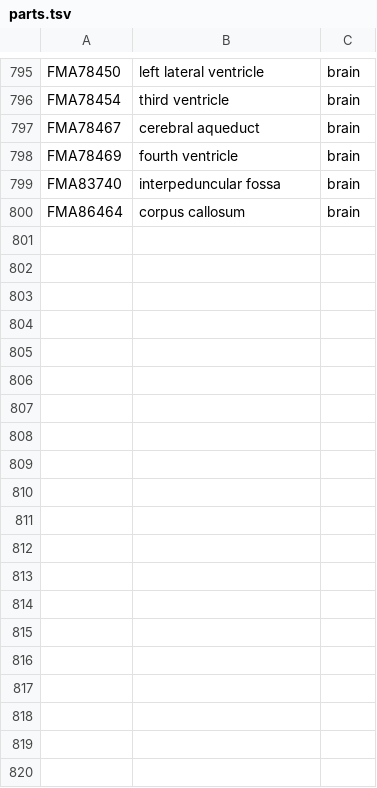
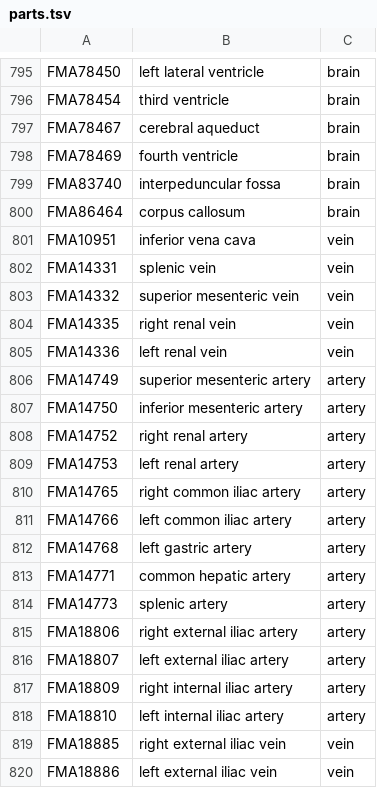
Before and after one commit to petravanta/study-buddy, a TSV file: scripts/bodyparts3d/parts.tsv, drawn as a sheet; only a part is shown, gaps mark what is left out; the diff covers the shown part only.

```diff
--- a/scripts/bodyparts3d/parts.tsv
+++ b/scripts/bodyparts3d/parts.tsv
@@ -800 +800,21 @@ FMA83740	interpeduncular fossa	brain
 FMA86464	corpus callosum	brain
+FMA10951	inferior vena cava	vein
+FMA14331	splenic vein	vein
+FMA14332	superior mesenteric vein	vein
+FMA14335	right renal vein	vein
+FMA14336	left renal vein	vein
+FMA14749	superior mesenteric artery	artery
+FMA14750	inferior mesenteric artery	artery
+FMA14752	right renal artery	artery
+FMA14753	left renal artery	artery
+FMA14765	right common iliac artery	artery
+FMA14766	left common iliac artery	artery
+FMA14768	left gastric artery	artery
+FMA14771	common hepatic artery	artery
+FMA14773	splenic artery	artery
+FMA18806	right external iliac artery	artery
+FMA18807	left external iliac artery	artery
+FMA18809	right internal iliac artery	artery
+FMA18810	left internal iliac artery	artery
+FMA18885	right external iliac vein	vein
+FMA18886	left external iliac vein	vein
```
Also changed, not shown: 43 added rows elsewhere in this file, 43 other files.
